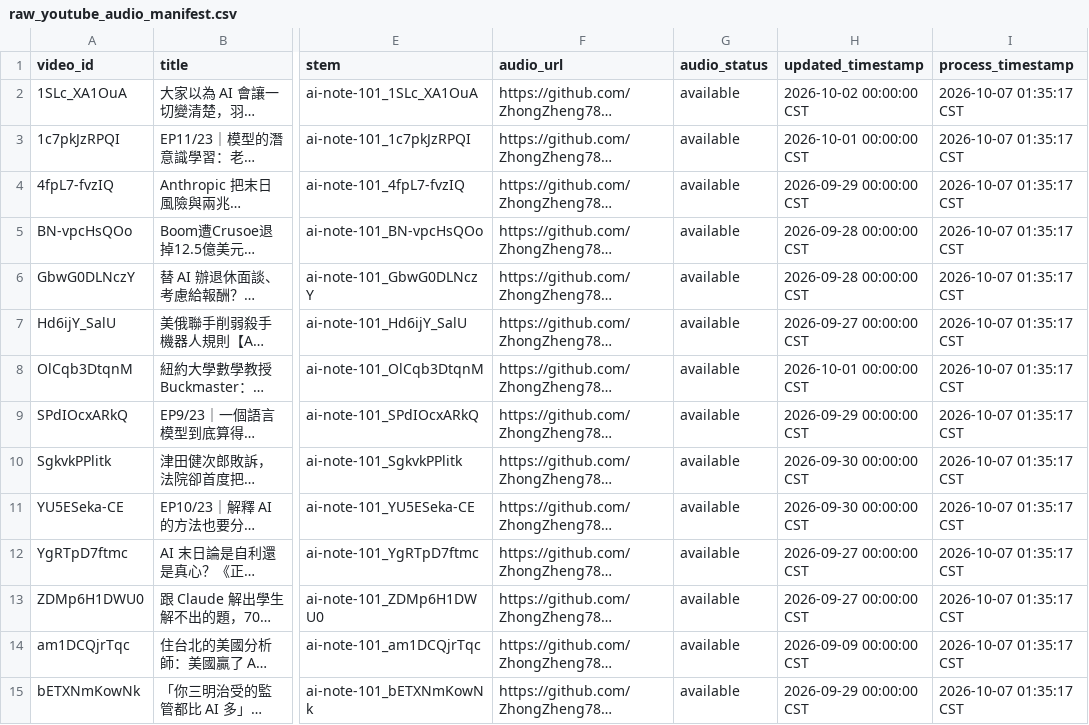
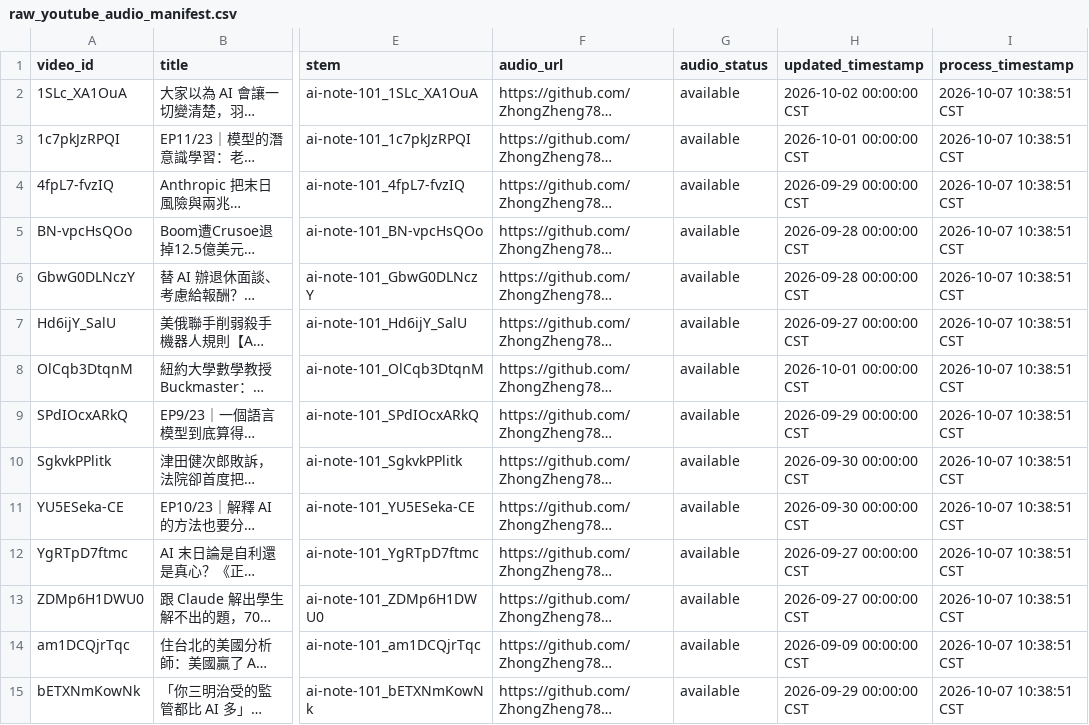
Before and after one commit to ZhongZheng782/YoutubeAudio.Fetch, a CSV file: raw_youtube_audio_manifest.csv, drawn as a sheet; only a part is shown, gaps mark what is left out; long unchanged cells end in …; the diff covers the shown part only; the diff names each change by its address in the sheet, - before the commit and + after, or states it on an @@ line.

```diff
--- a/raw_youtube_audio_manifest.csv
+++ b/raw_youtube_audio_manifest.csv
-I2:I15 (process_timestamp): 2026-10-07 01:35:17 CST
+I2:I15 (process_timestamp): 2026-10-07 10:38:51 CST
```
Also changed, not shown: 78 edited cells elsewhere in this file, 54 other files.
